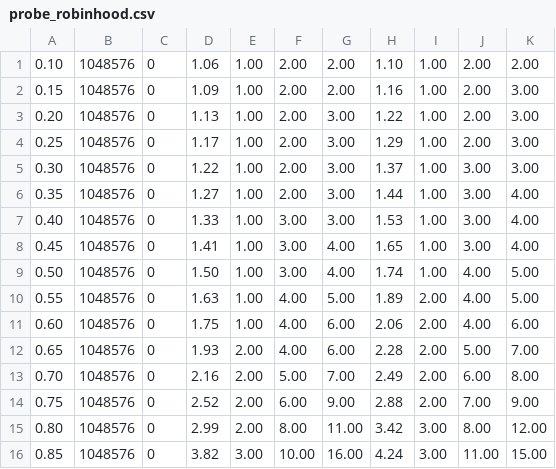
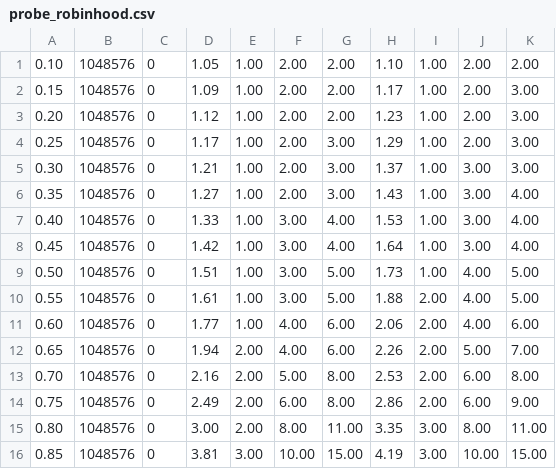
Before and after one commit to rphmeier/hash-pls-simulation, a CSV file: out/probe_robinhood.csv, drawn as a sheet; only a part is shown; the diff covers the shown part only.

```diff
--- a/out/probe_robinhood.csv
+++ b/out/probe_robinhood.csv
@@ -1,16 +1,16 @@
-0.10,1048576,0,1.06,1.00,2.00,2.00,1.10,1.00,2.00,2.00
-0.15,1048576,0,1.09,1.00,2.00,2.00,1.16,1.00,2.00,3.00
-0.20,1048576,0,1.13,1.00,2.00,3.00,1.22,1.00,2.00,3.00
+0.10,1048576,0,1.05,1.00,2.00,2.00,1.10,1.00,2.00,2.00
+0.15,1048576,0,1.09,1.00,2.00,2.00,1.17,1.00,2.00,3.00
+0.20,1048576,0,1.12,1.00,2.00,2.00,1.23,1.00,2.00,3.00
 0.25,1048576,0,1.17,1.00,2.00,3.00,1.29,1.00,2.00,3.00
-0.30,1048576,0,1.22,1.00,2.00,3.00,1.37,1.00,3.00,3.00
-0.35,1048576,0,1.27,1.00,2.00,3.00,1.44,1.00,3.00,4.00
-0.40,1048576,0,1.33,1.00,3.00,3.00,1.53,1.00,3.00,4.00
-0.45,1048576,0,1.41,1.00,3.00,4.00,1.65,1.00,3.00,4.00
-0.50,1048576,0,1.50,1.00,3.00,4.00,1.74,1.00,4.00,5.00
-0.55,1048576,0,1.63,1.00,4.00,5.00,1.89,2.00,4.00,5.00
-0.60,1048576,0,1.75,1.00,4.00,6.00,2.06,2.00,4.00,6.00
-0.65,1048576,0,1.93,2.00,4.00,6.00,2.28,2.00,5.00,7.00
-0.70,1048576,0,2.16,2.00,5.00,7.00,2.49,2.00,6.00,8.00
-0.75,1048576,0,2.52,2.00,6.00,9.00,2.88,2.00,7.00,9.00
-0.80,1048576,0,2.99,2.00,8.00,11.00,3.42,3.00,8.00,12.00
-0.85,1048576,0,3.82,3.00,10.00,16.00,4.24,3.00,11.00,15.00
+0.30,1048576,0,1.21,1.00,2.00,3.00,1.37,1.00,3.00,3.00
+0.35,1048576,0,1.27,1.00,2.00,3.00,1.43,1.00,3.00,4.00
+0.40,1048576,0,1.33,1.00,3.00,4.00,1.53,1.00,3.00,4.00
+0.45,1048576,0,1.42,1.00,3.00,4.00,1.64,1.00,3.00,4.00
+0.50,1048576,0,1.51,1.00,3.00,5.00,1.73,1.00,4.00,5.00
+0.55,1048576,0,1.61,1.00,3.00,5.00,1.88,2.00,4.00,5.00
+0.60,1048576,0,1.77,1.00,4.00,6.00,2.06,2.00,4.00,6.00
+0.65,1048576,0,1.94,2.00,4.00,6.00,2.26,2.00,5.00,7.00
+0.70,1048576,0,2.16,2.00,5.00,8.00,2.53,2.00,6.00,8.00
+0.75,1048576,0,2.49,2.00,6.00,8.00,2.86,2.00,6.00,9.00
+0.80,1048576,0,3.00,2.00,8.00,11.00,3.35,3.00,8.00,11.00
+0.85,1048576,0,3.81,3.00,10.00,15.00,4.19,3.00,10.00,15.00
```
Also changed, not shown: 94 edited cells elsewhere in this file, out/churn_robinhood.csv, out/grow_robinhood.csv, 20 other files.
